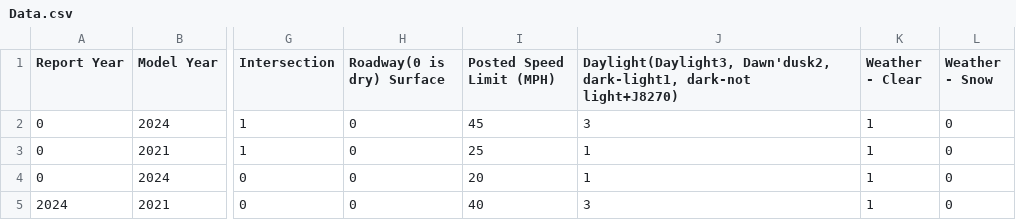
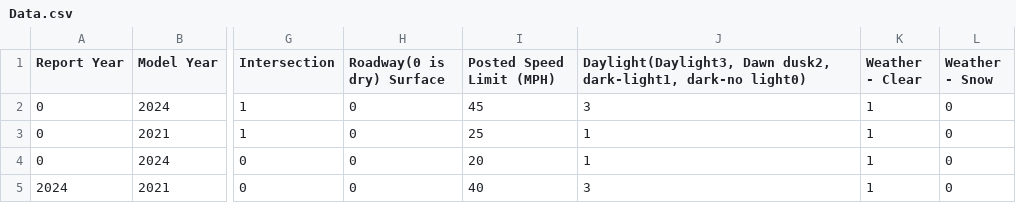
Before and after one commit to Johnnnn08/AV-Traffic-accidents-Analysis, a CSV file: Data.csv, drawn as a sheet; only a part is shown, gaps mark what is left out; the diff names each change by its address in the sheet, - before the commit and + after, or states it on an @@ line.

```diff
--- a/Data.csv
+++ b/Data.csv
-J1: Daylight(Daylight3, Dawn'dusk2, dark-light1, dark-not light+J8270)
+J1: Daylight(Daylight3, Dawn dusk2, dark-light1, dark-no light0)
```
Also changed, not shown: 1 other file.
